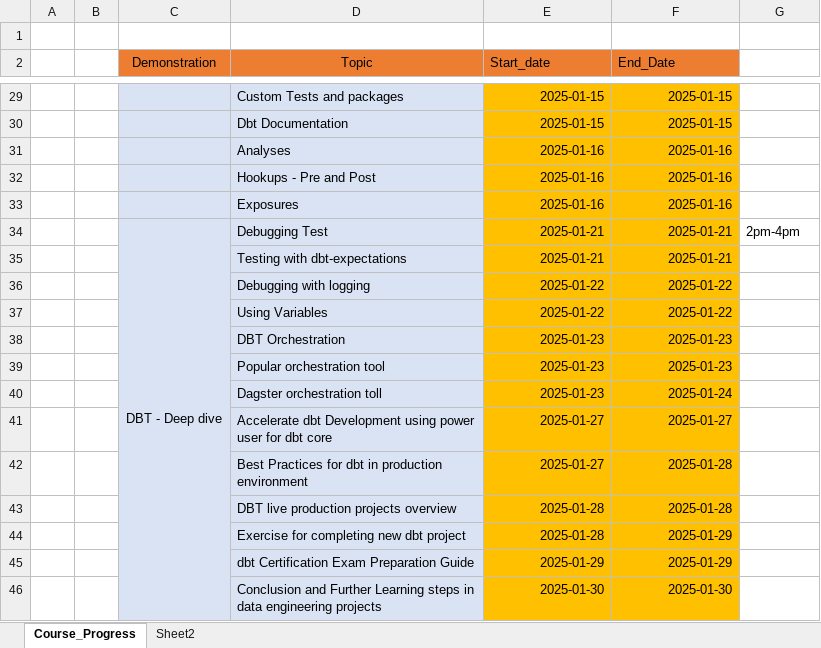
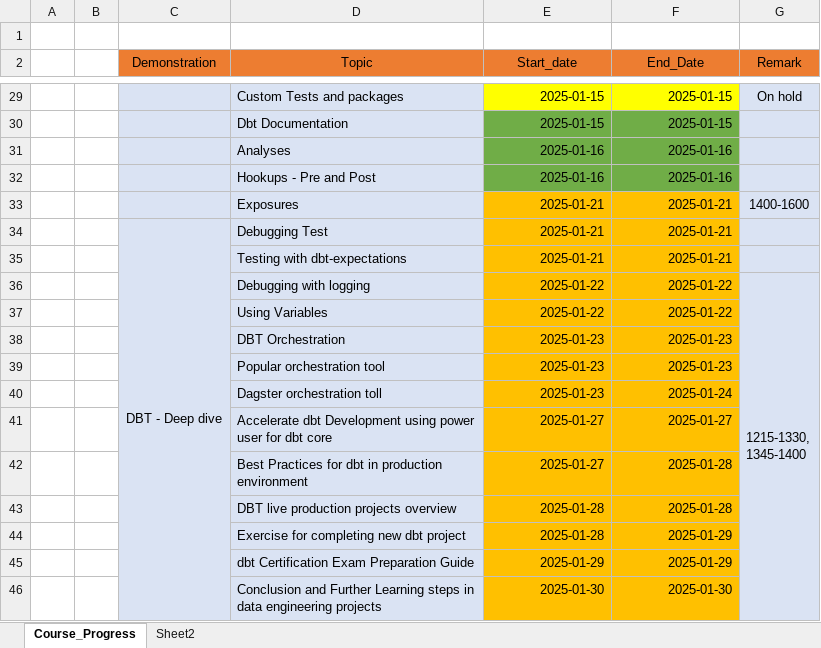
Before and after one commit to ankur24s/dbt_training_jan2025_resources, an Excel workbook: Dbt_Course_Plan.xlsx, sheet Course_Progress, drawn as a sheet; only a part is shown, gaps mark what is left out; values as stored, in another font and other column widths than the file's, no borders; ↵ is a line break in a cell; the diff covers the shown part only; the diff names each change by its address in the sheet, - before the commit and + after, or states it on an @@ line.

```diff
--- a/Dbt_Course_Plan.xlsx (sheet Course_Progress)
+++ b/Dbt_Course_Plan.xlsx (sheet Course_Progress)
-E2:F2 alignment: left
+E2:F2 alignment: center
-G2: (empty)
+G2: Remark
-G2 fill: none
+G2 fill: #ED7D31
-E29:F29 fill: #FFC000
+E29:F29 fill: #FFFF00
-G29:G46 fill: none
+G29:G46 fill: #DAE3F3
-G29 (Remark): (empty)
+G29 (Remark): On hold
-E30:F32 fill: #FFC000
+E30:F32 fill: #70AD47
-E33 (Start_date): 2025-01-16
+E33 (Start_date): 2025-01-21
-F33 (End_Date): 2025-01-16
+F33 (End_Date): 2025-01-21
-G33 (Remark): (empty)
+G33 (Remark): 1400-1600
-G34 (Remark): 2pm-4pm
+G34 (Remark): (empty)
-G36 (Remark): (empty)
+G36 (Remark): 1215-1330, ↵ 1345-1400
+G36:G46 merged
```
Also changed, not shown: 1 edited cell and cell formats elsewhere in this sheet.
